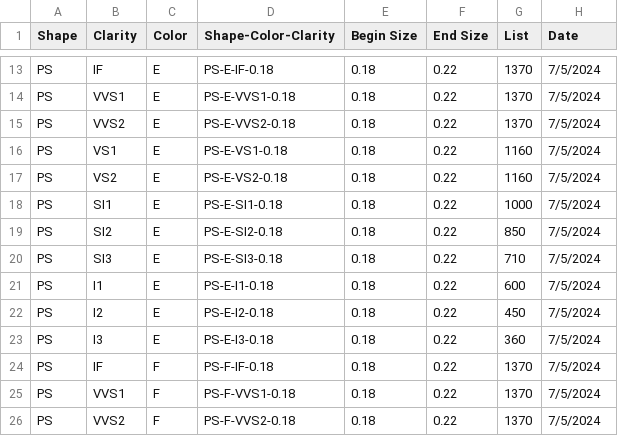
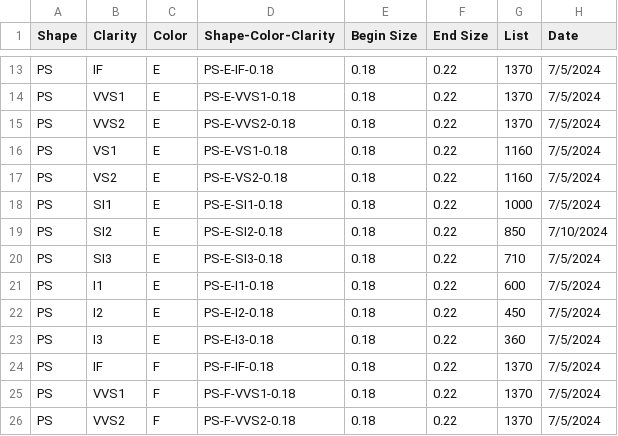
Before and after one commit to RivkaWeingarten/Rough_Partnership, a CSV file: psRapList.csv, drawn as a sheet; only a part is shown, gaps mark what is left out.

```diff
--- a/psRapList.csv
+++ b/psRapList.csv
@@ -18,3 +18,3 @@ PS,VS2,E,PS-E-VS2-0.18,0.18,0.22,1160,7/5/2024
 PS,SI1,E,PS-E-SI1-0.18,0.18,0.22,1000,7/5/2024
-PS,SI2,E,PS-E-SI2-0.18,0.18,0.22,850,7/5/2024
+PS,SI2,E,PS-E-SI2-0.18,0.18,0.22,850,7/10/2024
 PS,SI3,E,PS-E-SI3-0.18,0.18,0.22,710,7/5/2024
```
Also changed, not shown: 12 other files.
